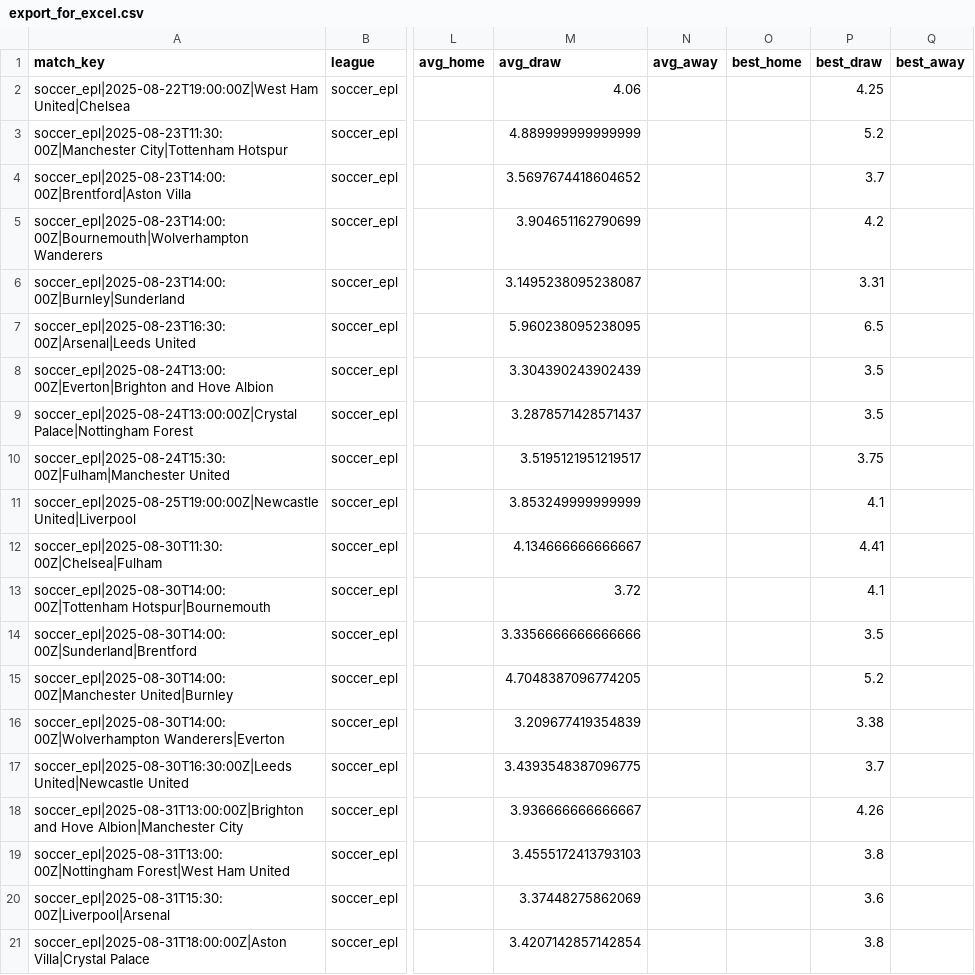
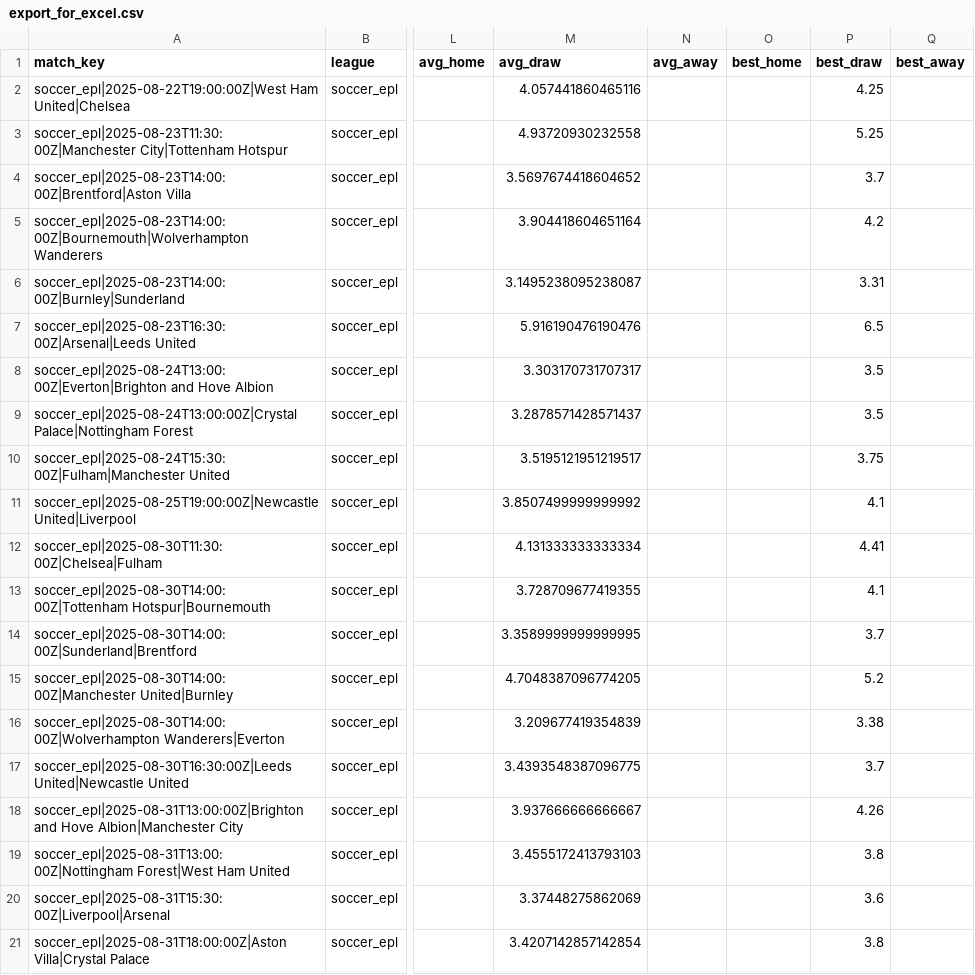
Before and after one commit to victormso-create/ev-football-agents, a CSV file: data/export_for_excel.csv, drawn as a sheet; only a part is shown, gaps mark what is left out; the diff names each change by its address in the sheet, - before the commit and + after, or states it on an @@ line.

```diff
--- a/data/export_for_excel.csv
+++ b/data/export_for_excel.csv
-M2 (avg_draw): 4.06
+M2 (avg_draw): 4.057441860465116
-M3 (avg_draw): 4.889999999999999
+M3 (avg_draw): 4.93720930232558
-P3 (best_draw): 5.2
+P3 (best_draw): 5.25
-M5 (avg_draw): 3.904651162790699
+M5 (avg_draw): 3.904418604651164
-M7 (avg_draw): 5.960238095238095
+M7 (avg_draw): 5.916190476190476
-M8 (avg_draw): 3.304390243902439
+M8 (avg_draw): 3.303170731707317
-M11 (avg_draw): 3.853249999999999
+M11 (avg_draw): 3.8507499999999992
-M12 (avg_draw): 4.134666666666667
+M12 (avg_draw): 4.131333333333334
-M13 (avg_draw): 3.72
+M13 (avg_draw): 3.728709677419355
-M14 (avg_draw): 3.3356666666666666
+M14 (avg_draw): 3.3589999999999995
-P14 (best_draw): 3.5
+P14 (best_draw): 3.7
-M18 (avg_draw): 3.936666666666667
+M18 (avg_draw): 3.937666666666667
```
Also changed, not shown: data/agg_h2h.csv, data/odds_raw.csv.
